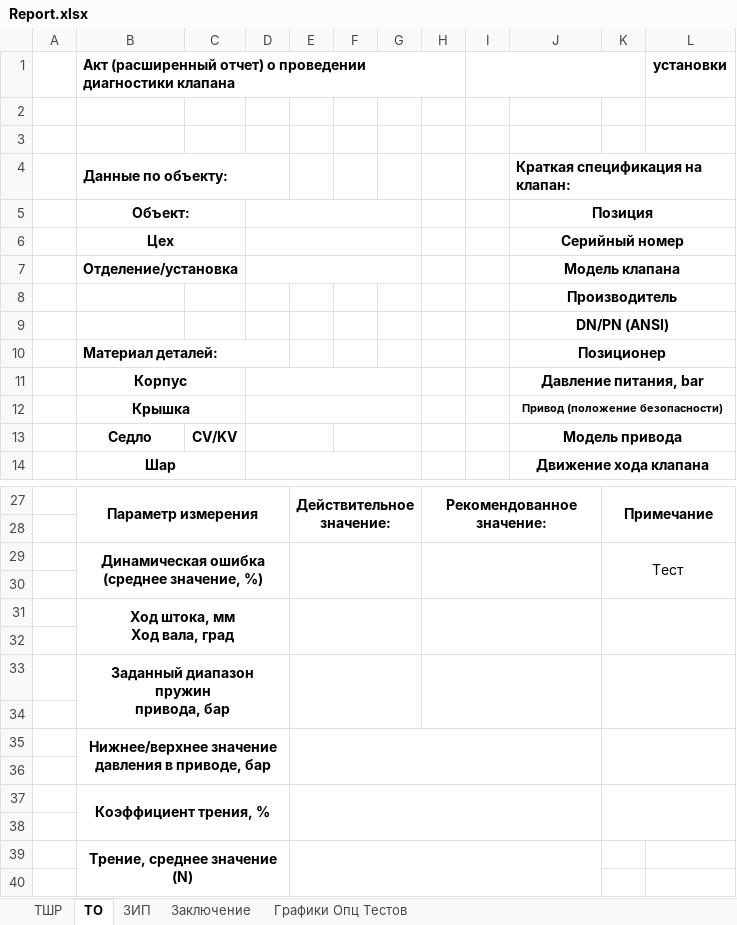
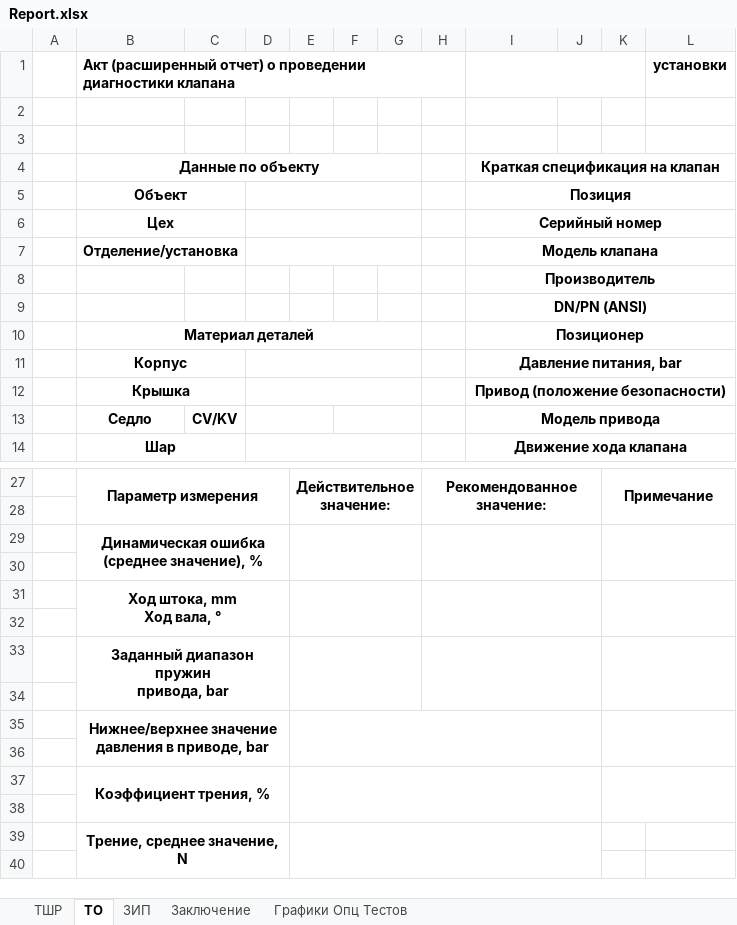
Before and after one commit to Rekvim/MpiSkiLite, an Excel workbook: Reports/Report.xlsx, sheet ТО, drawn as a sheet; only a part is shown, gaps mark what is left out; values as stored, in another font and other column widths than the file's, no borders; removed rows and columns are numbered as before the commit, all else as after; ↵ is a line break in a cell; the diff covers the shown part only; the diff names each change by its address in the sheet, - before the commit and + after, or states it on an @@ line.

```diff
--- a/Reports/Report.xlsx (sheet ТО)
+++ b/Reports/Report.xlsx (sheet ТО)
-column I, empty
+column J, empty
+I1:K1 merged
-B4: Данные по объекту:
+B4: Данные по объекту
-B4 alignment: left
+B4 alignment: center
-B4:D4 merged
+B4:G4 merged
-I4: Краткая спецификация на клапан:
+I4: Краткая спецификация на клапан
-I4 alignment: left
+I4 alignment: center
-B5: Объект:
+B5: Объект
-B10: Материал деталей:
+B10: Материал деталей
-B10 alignment: left
+B10 alignment: center
-B10:D10 merged
+B10:G10 merged
@@ I12 text size: larger @@
-row 29:  | Динамическая ошибка ↵ (среднее значение, %) |  |  |  |  |  |  |  |  | Тест
+row 29:  | Динамическая ошибка ↵ (среднее значение), %
-B31: Ход штока, мм ↵ Ход вала, град
+B31: Ход штока, mm ↵ Ход вала, °
-B33: Заданный диапазон пружин ↵ привода, бар
+B33: Заданный диапазон пружин ↵ привода, bar
-B35: …в приводе, бар
+B35: …в приводе, bar
-B39: Трение, среднее значение (N)
+B39: Трение, среднее значение, N
```
Also changed, not shown: 5 edited cells and merged cells elsewhere in this sheet, sheet ТШР, sheet Графики Опц Тестов, formulas that keep their value, 3 other files.
